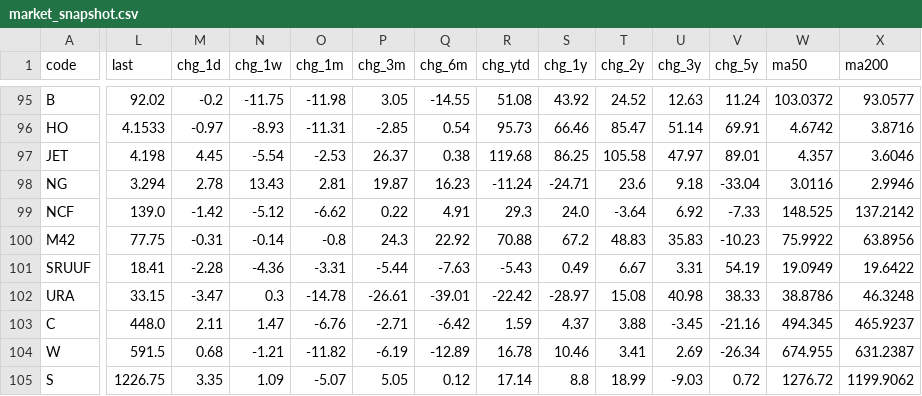
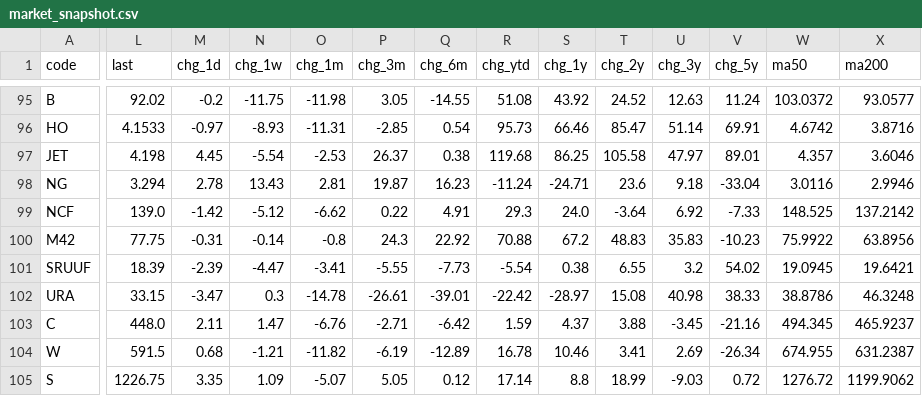
Before and after one commit to EricLiu76/market-dashboard, a CSV file: data/market_snapshot.csv, drawn as a sheet; only a part is shown, gaps mark what is left out; the diff covers the shown part only; the diff names each change by its address in the sheet, - before the commit and + after, or states it on an @@ line.

```diff
--- a/data/market_snapshot.csv
+++ b/data/market_snapshot.csv
-L101 (last): 18.41
+L101 (last): 18.39
-M101 (chg_1d): -2.28
+M101 (chg_1d): -2.39
-N101 (chg_1w): -4.36
+N101 (chg_1w): -4.47
-O101 (chg_1m): -3.31
+O101 (chg_1m): -3.41
-P101 (chg_3m): -5.44
+P101 (chg_3m): -5.55
-Q101 (chg_6m): -7.63
+Q101 (chg_6m): -7.73
-R101 (chg_ytd): -5.43
+R101 (chg_ytd): -5.54
-S101 (chg_1y): 0.49
+S101 (chg_1y): 0.38
-T101 (chg_2y): 6.67
+T101 (chg_2y): 6.55
-U101 (chg_3y): 3.31
+U101 (chg_3y): 3.2
-V101 (chg_5y): 54.19
+V101 (chg_5y): 54.02
-W101 (ma50): 19.0949
+W101 (ma50): 19.0945
-X101 (ma200): 19.6422
+X101 (ma200): 19.6421
```
Also changed, not shown: 6 edited cells elsewhere in this file, data/data_status.csv, 1 other file.
